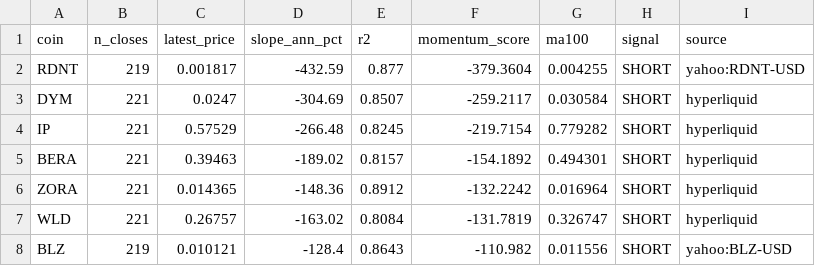
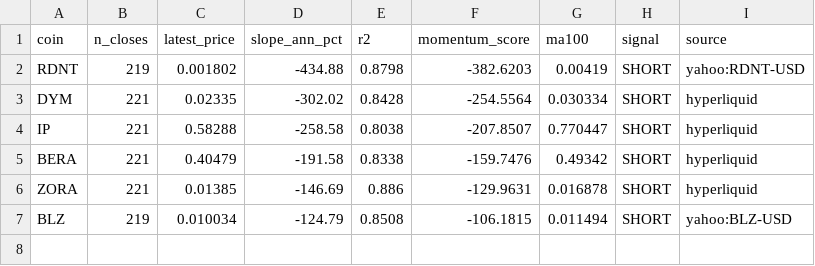
Before and after one commit to akiforge-lab/hyperliquid-momentum-scanner, a CSV file: output/top_shorts.csv, drawn as a sheet.

```diff
--- a/output/top_shorts.csv
+++ b/output/top_shorts.csv
@@ -1,8 +1,7 @@
 coin,n_closes,latest_price,slope_ann_pct,r2,momentum_score,ma100,signal,source
-RDNT,219,0.001817,-432.59,0.877,-379.3604,0.004255,SHORT,yahoo:RDNT-USD
-DYM,221,0.0247,-304.69,0.8507,-259.2117,0.030584,SHORT,hyperliquid
-IP,221,0.57529,-266.48,0.8245,-219.7154,0.779282,SHORT,hyperliquid
-BERA,221,0.39463,-189.02,0.8157,-154.1892,0.494301,SHORT,hyperliquid
-ZORA,221,0.014365,-148.36,0.8912,-132.2242,0.016964,SHORT,hyperliquid
-WLD,221,0.26757,-163.02,0.8084,-131.7819,0.326747,SHORT,hyperliquid
-BLZ,219,0.010121,-128.4,0.8643,-110.982,0.011556,SHORT,yahoo:BLZ-USD
+RDNT,219,0.001802,-434.88,0.8798,-382.6203,0.00419,SHORT,yahoo:RDNT-USD
+DYM,221,0.02335,-302.02,0.8428,-254.5564,0.030334,SHORT,hyperliquid
+IP,221,0.58288,-258.58,0.8038,-207.8507,0.770447,SHORT,hyperliquid
+BERA,221,0.40479,-191.58,0.8338,-159.7476,0.49342,SHORT,hyperliquid
+ZORA,221,0.01385,-146.69,0.886,-129.9631,0.016878,SHORT,hyperliquid
+BLZ,219,0.010034,-124.79,0.8508,-106.1815,0.011494,SHORT,yahoo:BLZ-USD
```
Also changed, not shown: output/all_rankings.csv, output/pair_momentum.csv, 7 other files.
